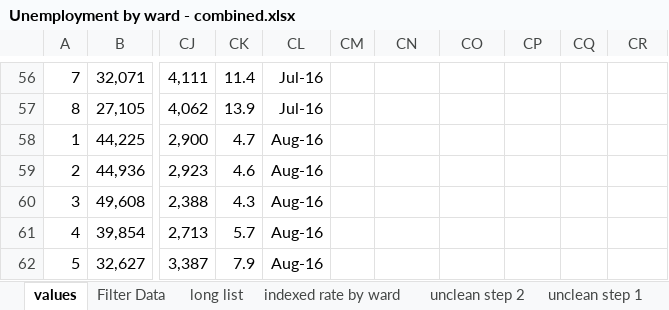
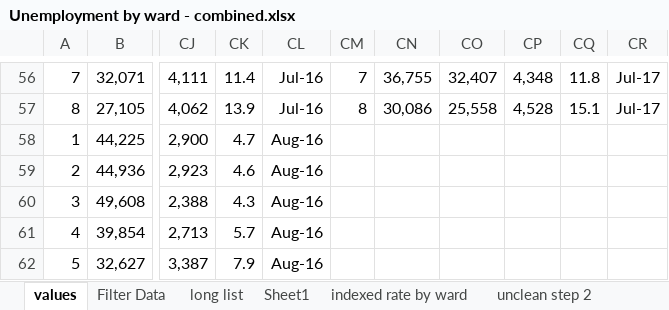
Before and after one commit to DC-Policy-Center/DC-Government-Data, an Excel workbook: Unemployment by ward/Unemployment by ward - combined.xlsx, sheet values, drawn as a sheet; only a part is shown, gaps mark what is left out; values as stored, in another font and other column widths than the file's, no borders; the diff covers the shown part only; the diff names each change by its address in the sheet, - before the commit and + after, or states it on an @@ line.

```diff
--- a/Unemployment by ward/Unemployment by ward - combined.xlsx (sheet values)
+++ b/Unemployment by ward/Unemployment by ward - combined.xlsx (sheet values)
+sheet tab: Sheet1
-CM56: (empty)
+CM56: 7
-CN56: (empty)
+CN56: 36,755
-CO56: (empty)
+CO56: 32,407
-CP56: (empty)
+CP56: 4,348
-CQ56: (empty)
+CQ56: 11.8
-CR56:CR57: (empty)
+CR56:CR57: Jul-17
-CM57: (empty)
+CM57: 8
-CN57: (empty)
+CN57: 30,086
-CO57: (empty)
+CO57: 25,558
-CP57: (empty)
+CP57: 4,528
-CQ57: (empty)
+CQ57: 15.1
```
Also changed, not shown: 36 edited cells elsewhere in this sheet, sheet Filter Data, 5 other files.
